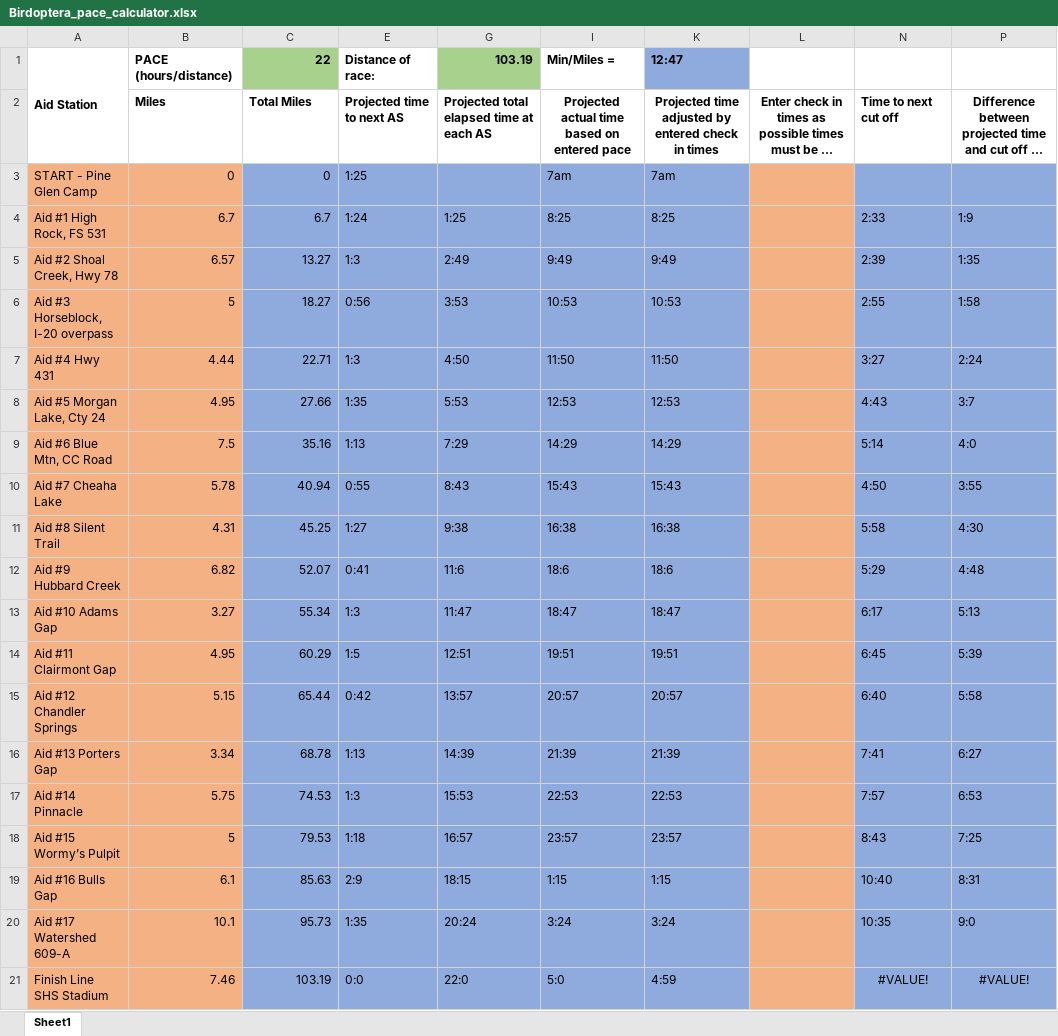
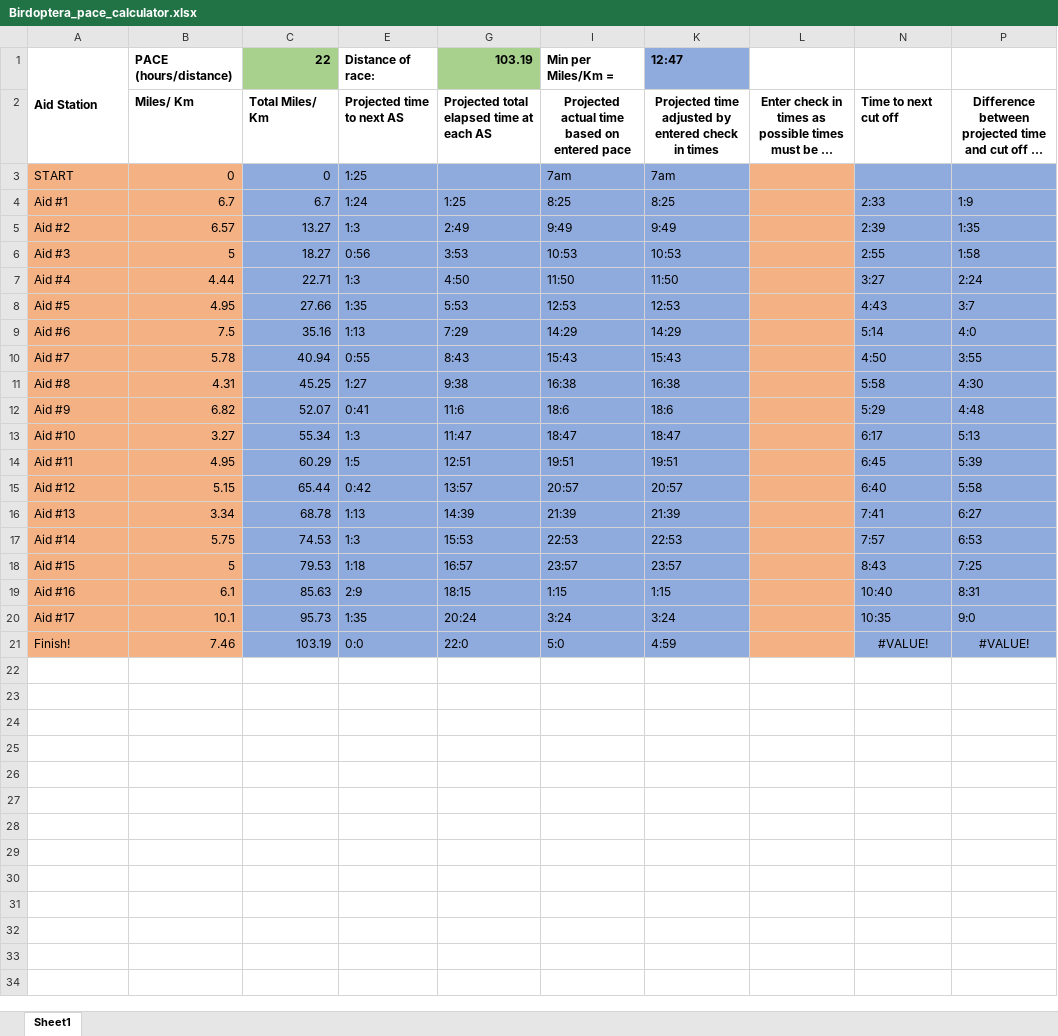
Before and after one commit to birdoptera/pace_calculator, an Excel workbook: Birdoptera_pace_calculator.xlsx, sheet Sheet1, drawn as a sheet; only a part is shown; long unchanged cells end in …; values as stored, in another font and other column widths than the file's, no borders; the diff names each change by its address in the sheet, - before the commit and + after, or states it on an @@ line.

Commit message:
Add files via upload
Changed miles to Miles/Km

```diff
--- a/Birdoptera_pace_calculator.xlsx (sheet Sheet1)
+++ b/Birdoptera_pace_calculator.xlsx (sheet Sheet1)
-I1: Min/Miles =
+I1: Min per Miles/Km =
-B2 (PACE (hours/distance)): Miles
+B2 (PACE (hours/distance)): Miles/ Km
-C2 (22): Total Miles
+C2 (22): Total Miles/ Km
-A3 (Aid Station): START - Pine Glen Camp
+A3 (Aid Station): START
-A4 (Aid Station): Aid #1 High Rock, FS 531
+A4 (Aid Station): Aid #1
-A5 (Aid Station): Aid #2 Shoal Creek, Hwy 78
+A5 (Aid Station): Aid #2
-A6 (Aid Station): Aid #3 Horseblock, I-20 overpass
+A6 (Aid Station): Aid #3
-A7 (Aid Station): Aid #4 Hwy 431
+A7 (Aid Station): Aid #4
-A8 (Aid Station): Aid #5 Morgan Lake, Cty 24
+A8 (Aid Station): Aid #5
-A9 (Aid Station): Aid #6 Blue Mtn, CC Road
+A9 (Aid Station): Aid #6
-A10 (Aid Station): Aid #7 Cheaha Lake
+A10 (Aid Station): Aid #7
-A11 (Aid Station): Aid #8 Silent Trail
+A11 (Aid Station): Aid #8
-A12 (Aid Station): Aid #9 Hubbard Creek
+A12 (Aid Station): Aid #9
-A13 (Aid Station): Aid #10 Adams Gap
+A13 (Aid Station): Aid #10
-A14 (Aid Station): Aid #11 Clairmont Gap
+A14 (Aid Station): Aid #11
-A15 (Aid Station): Aid #12 Chandler Springs
+A15 (Aid Station): Aid #12
-A16 (Aid Station): Aid #13 Porters Gap
+A16 (Aid Station): Aid #13
-A17 (Aid Station): Aid #14 Pinnacle
+A17 (Aid Station): Aid #14
-A18 (Aid Station): Aid #15 Wormy’s Pulpit
+A18 (Aid Station): Aid #15
-A19 (Aid Station): Aid #16 Bulls Gap
+A19 (Aid Station): Aid #16
-A20 (Aid Station): Aid #17 Watershed 609-A
+A20 (Aid Station): Aid #17
-A21 (Aid Station): Finish Line SHS Stadium
+A21 (Aid Station): Finish!
```
